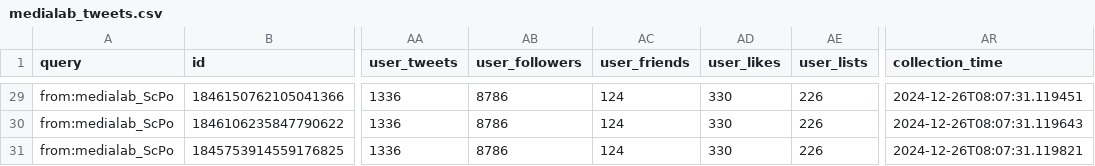
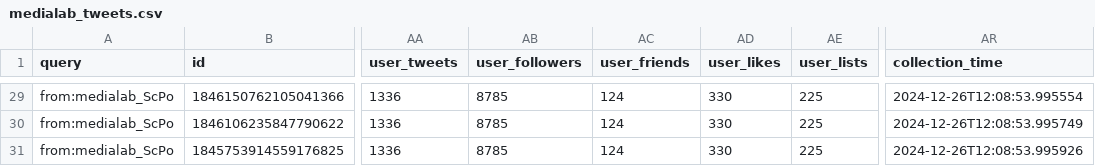
Before and after one commit to medialab/website-medialab-tweets, a CSV file: data/medialab_tweets.csv, drawn as a sheet; only a part is shown, gaps mark what is left out; the diff covers the shown part only; the diff names each change by its address in the sheet, - before the commit and + after, or states it on an @@ line.

```diff
--- a/data/medialab_tweets.csv
+++ b/data/medialab_tweets.csv
-AB29:AB31 (user_followers): 8786
+AB29:AB31 (user_followers): 8785
-AE29:AE31 (user_lists): 226
+AE29:AE31 (user_lists): 225
-AR29 (collection_time): 2024-12-26T08:07:31.119451
+AR29 (collection_time): 2024-12-26T12:08:53.995554
-AR30 (collection_time): 2024-12-26T08:07:31.119643
+AR30 (collection_time): 2024-12-26T12:08:53.995749
-AR31 (collection_time): 2024-12-26T08:07:31.119821
+AR31 (collection_time): 2024-12-26T12:08:53.995926
```
Also changed, not shown: 81 edited cells elsewhere in this file.
